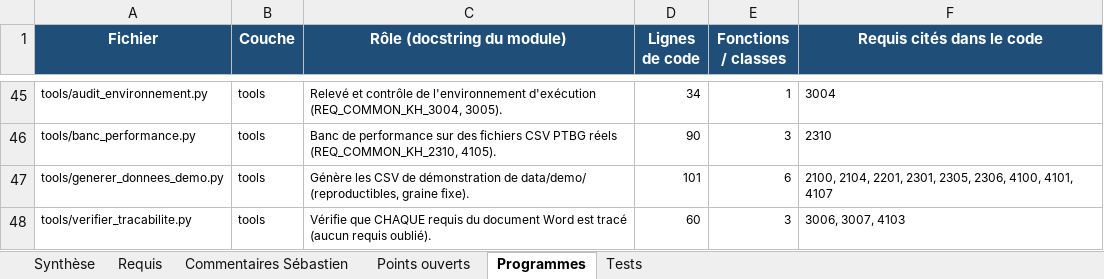
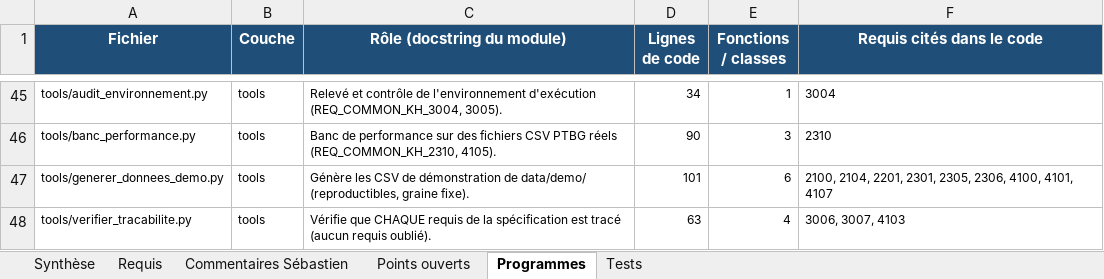
Before and after one commit to mezzine967-lang/arabelle, an Excel workbook: docs/recapitulatif/Recapitulatif_requis_VISU_PTBG.xlsx, sheet Programmes, drawn as a sheet; only a part is shown, gaps mark what is left out; values as stored, in another font and other column widths than the file's, no borders; charts and pictures not drawn; the diff names each change by its address in the sheet, - before the commit and + after, or states it on an @@ line.

```diff
--- a/docs/recapitulatif/Recapitulatif_requis_VISU_PTBG.xlsx (sheet Programmes)
+++ b/docs/recapitulatif/Recapitulatif_requis_VISU_PTBG.xlsx (sheet Programmes)
-C48 (Rôle (docstring du module)): …CHAQUE requis du document Word est tracé…
+C48 (Rôle (docstring du module)): …CHAQUE requis de la spécification est tracé…
-D48 (Lignes de code): 60
+D48 (Lignes de code): 63
-E48 (Fonctions / classes): 3
+E48 (Fonctions / classes): 4
```
Also changed, not shown: sheet Requis, sheet Synthèse, sheet Commentaires Sébastien, sheet Tests, docs/recapitulatif/Dependances_versions_VISU_PTBG.xlsx, docs/recapitulatif/Suivi_remarques_VISU_PTBG.xlsx, 9 other files.
